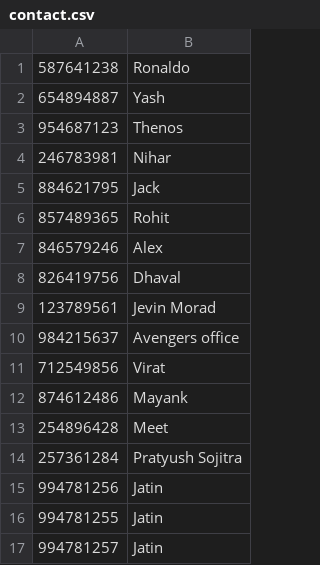
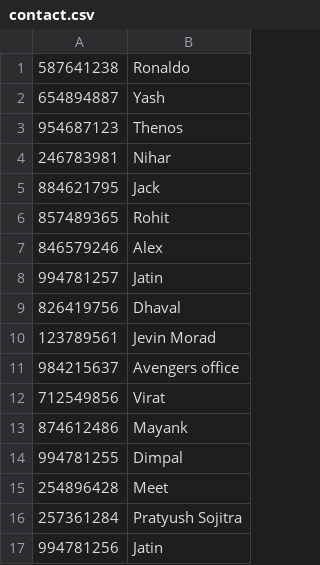
Before and after one commit to jevinmorad/Contact-Finder, a CSV file: contact.csv, drawn as a sheet.

```diff
--- a/contact.csv
+++ b/contact.csv
@@ -7,2 +7,3 @@
 846579246,Alex
+994781257,Jatin
 826419756,Dhaval
@@ -12,2 +13,3 @@
 874612486,Mayank
+994781255,Dimpal
 254896428,Meet
@@ -15,3 +17 @@
 994781256,Jatin
-994781255,Jatin
-994781257,Jatin
```
Also changed, not shown: 1 other file.
